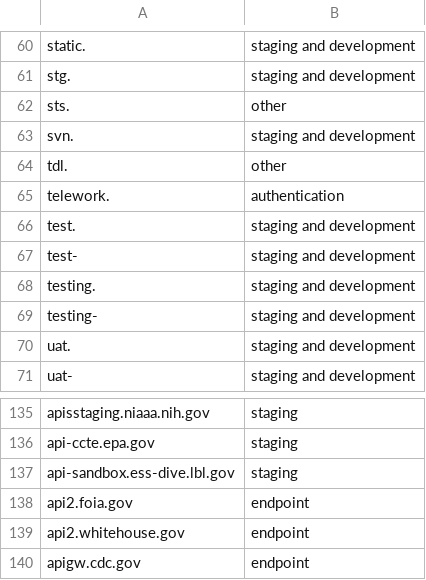
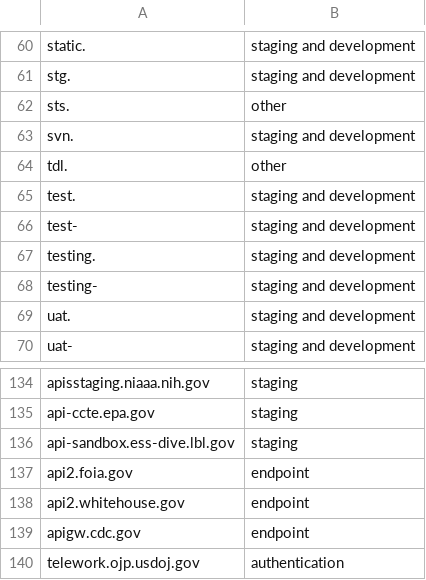
Before and after one commit to GSA/federal-website-index, a CSV file: criteria/ignore-list-begins.csv, drawn as a sheet; only a part is shown, gaps mark what is left out; removed rows and columns are numbered as before the commit, all else as after; the diff names each change by its address in the sheet, - before the commit and + after, or states it on an @@ line.

Commit message:
changing telework

```diff
--- a/criteria/ignore-list-begins.csv
+++ b/criteria/ignore-list-begins.csv
-row 65: telework. | authentication
+row 140: telework.ojp.usdoj.gov | authentication
```
